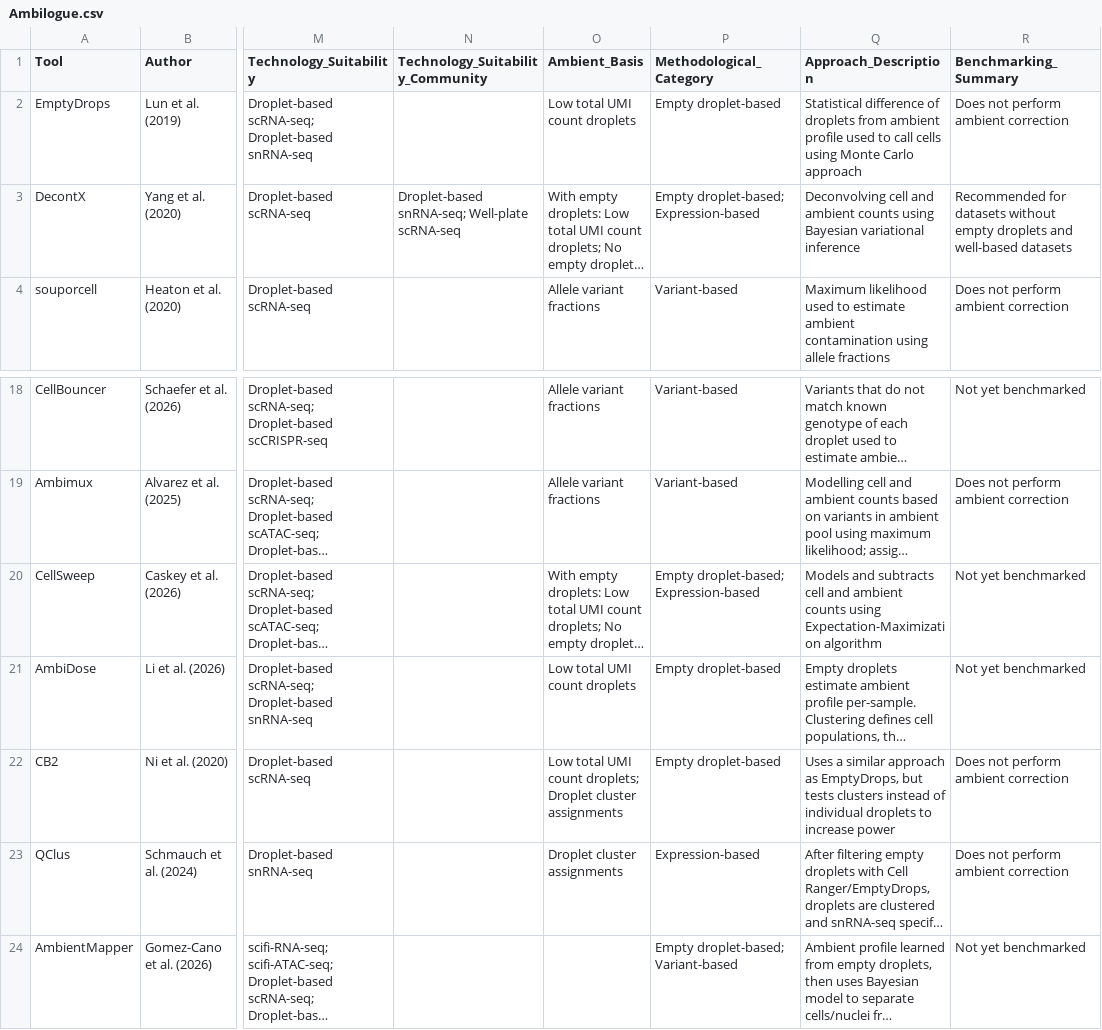
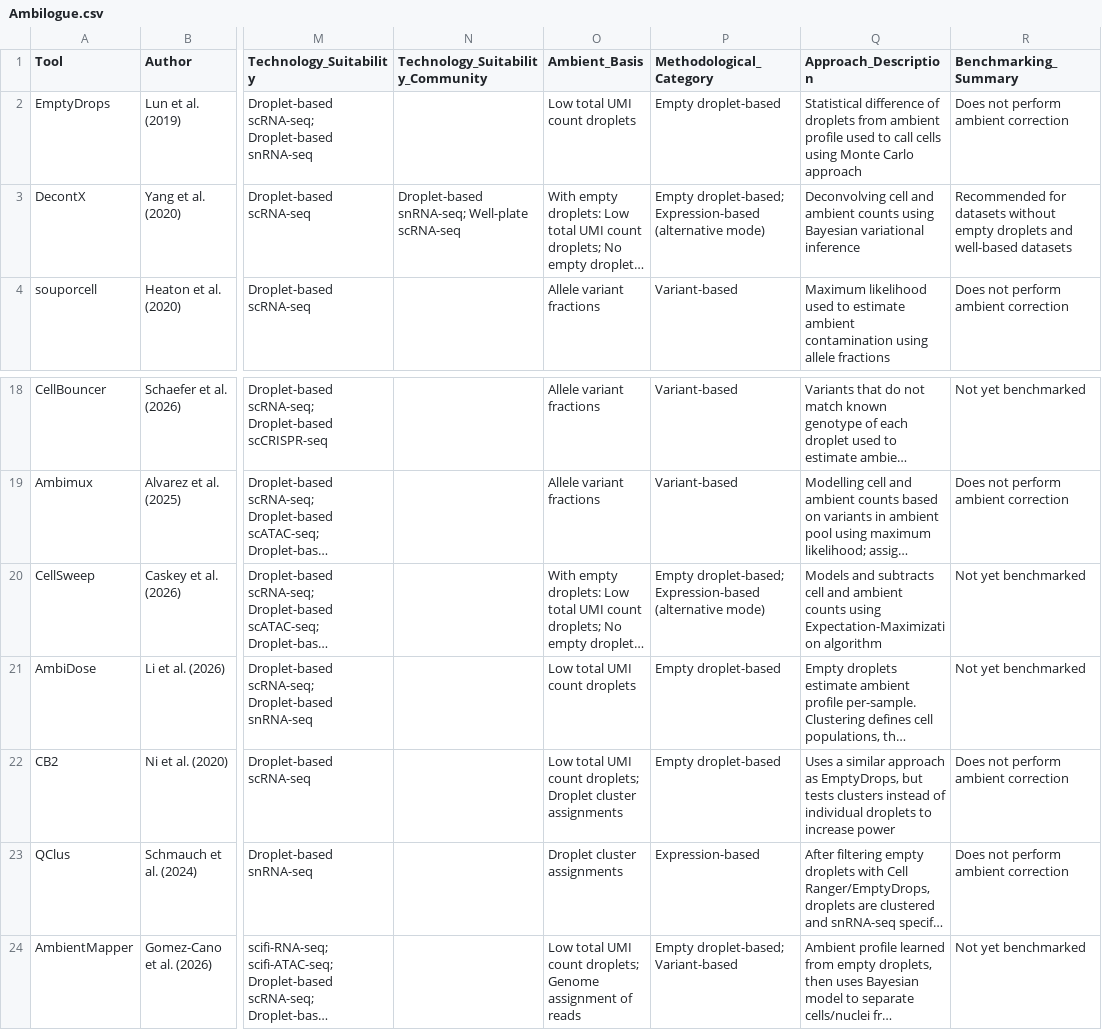
Before and after one commit to Oshlack/Ambilogue, a CSV file: Ambilogue.csv, drawn as a sheet; only a part is shown, gaps mark what is left out; long unchanged cells end in …; the diff names each change by its address in the sheet, - before the commit and + after, or states it on an @@ line.

Commit message:
add in missing information for AmbientMapper. Fix plotting code to account for new categories

```diff
--- a/Ambilogue.csv
+++ b/Ambilogue.csv
-P3 (Methodological_Category): …droplet-based; Expression-based
+P3 (Methodological_Category): …droplet-based; Expression-based (alternative mode)
-P20 (Methodological_Category): …droplet-based; Expression-based
+P20 (Methodological_Category): …droplet-based; Expression-based (alternative mode)
-O24 (Ambient_Basis): (empty)
+O24 (Ambient_Basis): Low total UMI count droplets; Genome assignment of reads
```
Also changed, not shown: 1 other file.
